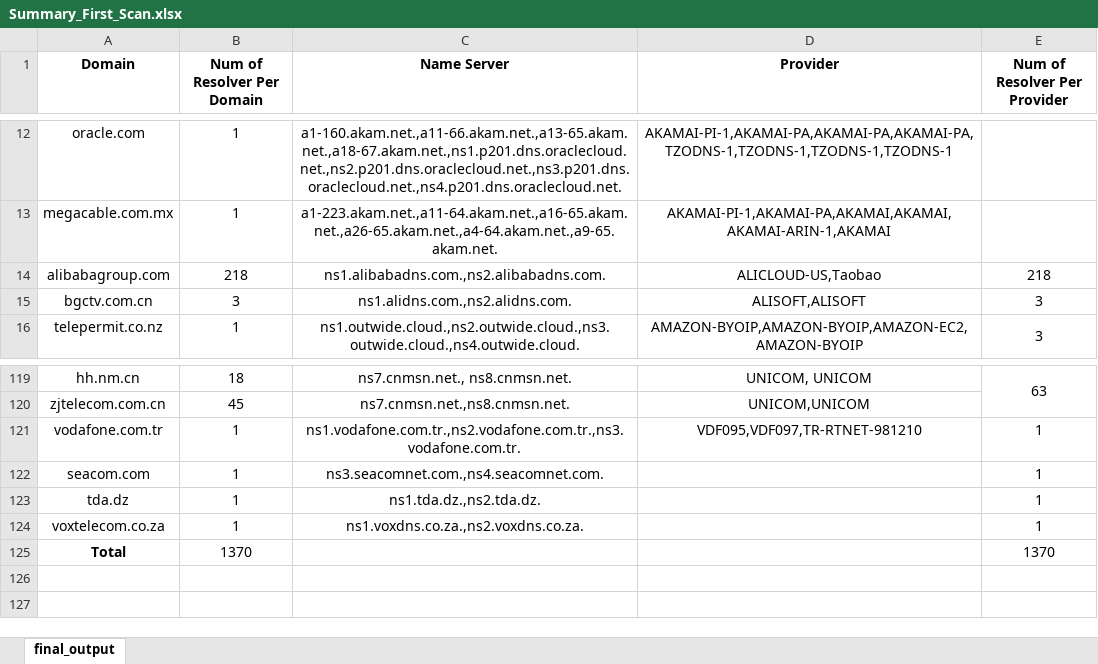
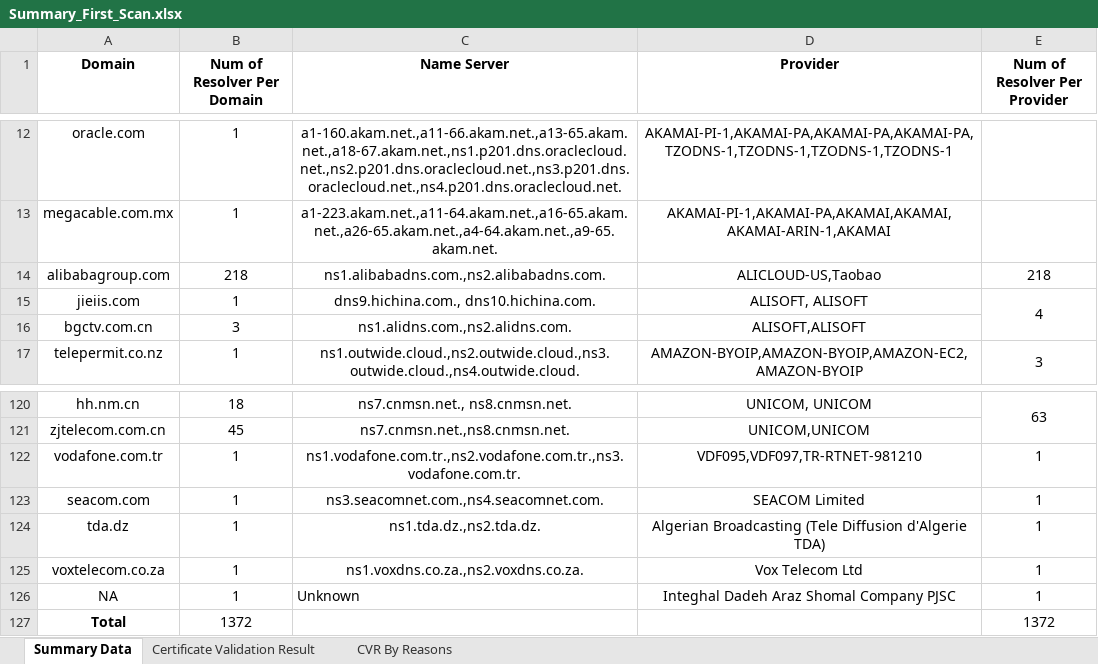
Before and after one commit to Sophakneath/Computer-Network-Project, an Excel workbook: Result Lists/First Scan Result/Summary_First_Scan.xlsx, sheet Summary Data, drawn as a sheet; only a part is shown, gaps mark what is left out; values as stored, in another font and other column widths than the file's, no borders; addresses are those after the commit; the diff names each change by its address in the sheet, - before the commit and + after, or states it on an @@ line.

```diff
--- a/Result Lists/First Scan Result/Summary_First_Scan.xlsx (sheet Summary Data)
+++ b/Result Lists/First Scan Result/Summary_First_Scan.xlsx (sheet Summary Data)
-sheet tab: final_output
+sheet tab: Summary Data
+sheet tab: Certificate Validation Result
+sheet tab: CVR By Reasons
+row 15: jieiis.com | 1 | dns9.hichina.com., dns10.hichina.com. | ALISOFT, ALISOFT | 4
-E16 (Num of Resolver Per Provider): 3
+E16 (Num of Resolver Per Provider): (empty)
-D123 (Provider): (empty)
+D123 (Provider): SEACOM Limited
-D124 (Provider): (empty)
+D124 (Provider): Algerian Broadcasting (Tele Diffusion d'Algerie TDA)
-D125 (Provider): (empty)
+D125 (Provider): Vox Telecom Ltd
+row 126: NA | 1 | Unknown | Integhal Dadeh Araz Shomal Company PJSC | 1
-B127 (Num of Resolver Per Domain): 1370
+B127 (Num of Resolver Per Domain): 1372
-E127 (Num of Resolver Per Provider): 1370
+E127 (Num of Resolver Per Provider): 1372
```
Also changed, not shown: Result Lists/Third Scan Result/Summary.xlsx, 3 other files.
